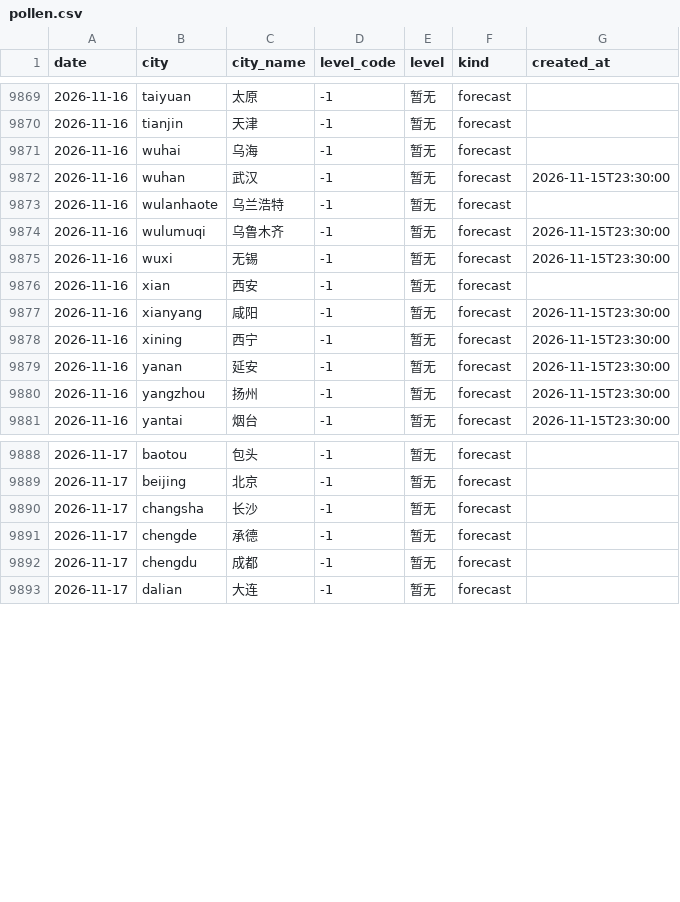
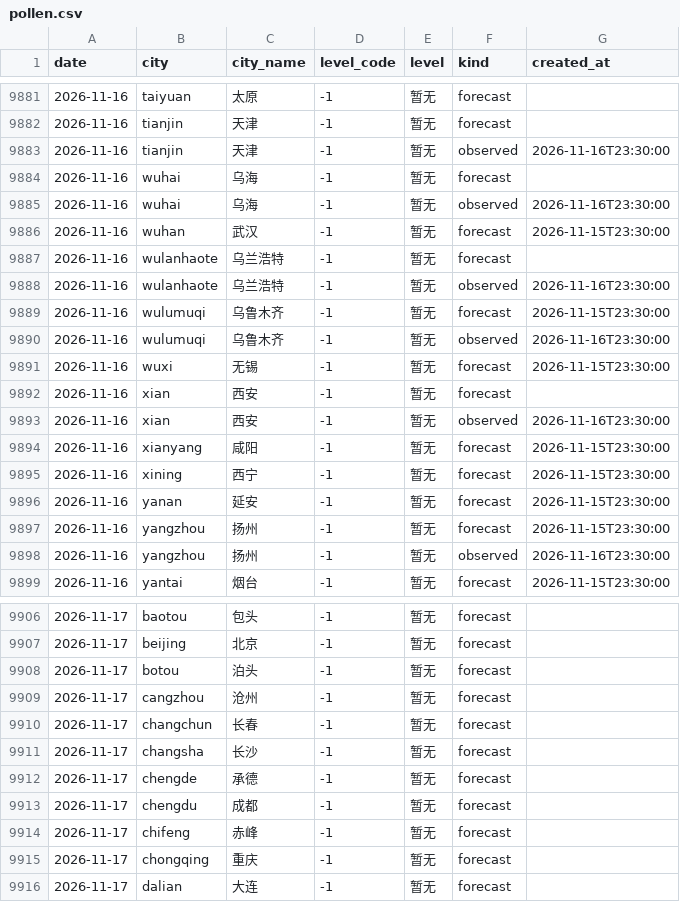
Before and after one commit to myysophia/pollen-sentinel, a CSV file: data/daily/pollen.csv, drawn as a sheet; only a part is shown, gaps mark what is left out; the diff covers the shown part only; the diff names each change by its address in the sheet, - before the commit and + after, or states it on an @@ line.

```diff
--- a/data/daily/pollen.csv
+++ b/data/daily/pollen.csv
+row 9883: 2026-11-16 | tianjin | 天津 | -1 | 暂无 | observed | 2026-11-16T23:30:00
+row 9885: 2026-11-16 | wuhai | 乌海 | -1 | 暂无 | observed | 2026-11-16T23:30:00
+row 9888: 2026-11-16 | wulanhaote | 乌兰浩特 | -1 | 暂无 | observed | 2026-11-16T23:30:00
+row 9890: 2026-11-16 | wulumuqi | 乌鲁木齐 | -1 | 暂无 | observed | 2026-11-16T23:30:00
+row 9893: 2026-11-16 | xian | 西安 | -1 | 暂无 | observed | 2026-11-16T23:30:00
+row 9898: 2026-11-16 | yangzhou | 扬州 | -1 | 暂无 | observed | 2026-11-16T23:30:00
+row 9908: 2026-11-17 | botou | 泊头 | -1 | 暂无 | forecast
+row 9909: 2026-11-17 | cangzhou | 沧州 | -1 | 暂无 | forecast
+row 9910: 2026-11-17 | changchun | 长春 | -1 | 暂无 | forecast
+row 9914: 2026-11-17 | chifeng | 赤峰 | -1 | 暂无 | forecast
+row 9915: 2026-11-17 | chongqing | 重庆 | -1 | 暂无 | forecast
```
Also changed, not shown: 16 added rows elsewhere in this file, data/daily/weather.csv, 17 other files.
